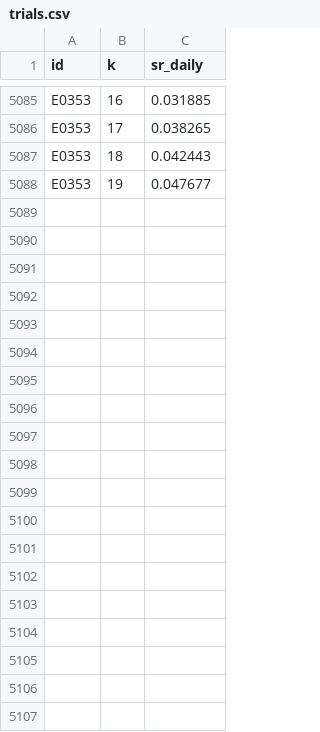
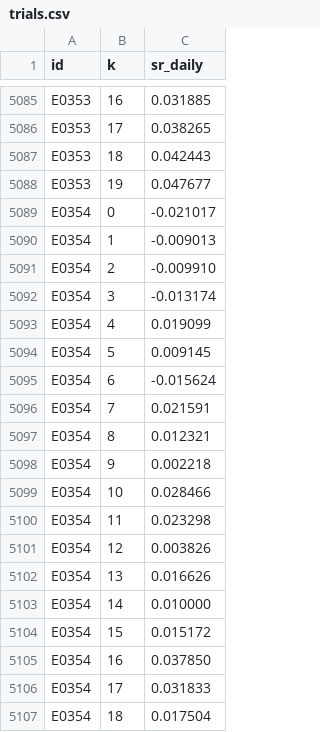
Before and after one commit to MPL0Y/DiamondHands, a CSV file: experiments/trials.csv, drawn as a sheet; only a part is shown, gaps mark what is left out; the diff covers the shown part only.

```diff
--- a/experiments/trials.csv
+++ b/experiments/trials.csv
@@ -5088 +5088,20 @@ E0353,18,0.042443
 E0353,19,0.047677
+E0354,0,-0.021017
+E0354,1,-0.009013
+E0354,2,-0.009910
+E0354,3,-0.013174
+E0354,4,0.019099
+E0354,5,0.009145
+E0354,6,-0.015624
+E0354,7,0.021591
+E0354,8,0.012321
+E0354,9,0.002218
+E0354,10,0.028466
+E0354,11,0.023298
+E0354,12,0.003826
+E0354,13,0.016626
+E0354,14,0.010000
+E0354,15,0.015172
+E0354,16,0.037850
+E0354,17,0.031833
+E0354,18,0.017504
```
Also changed, not shown: 17 added rows elsewhere in this file, experiments/leaderboard.csv, 3 other files.
